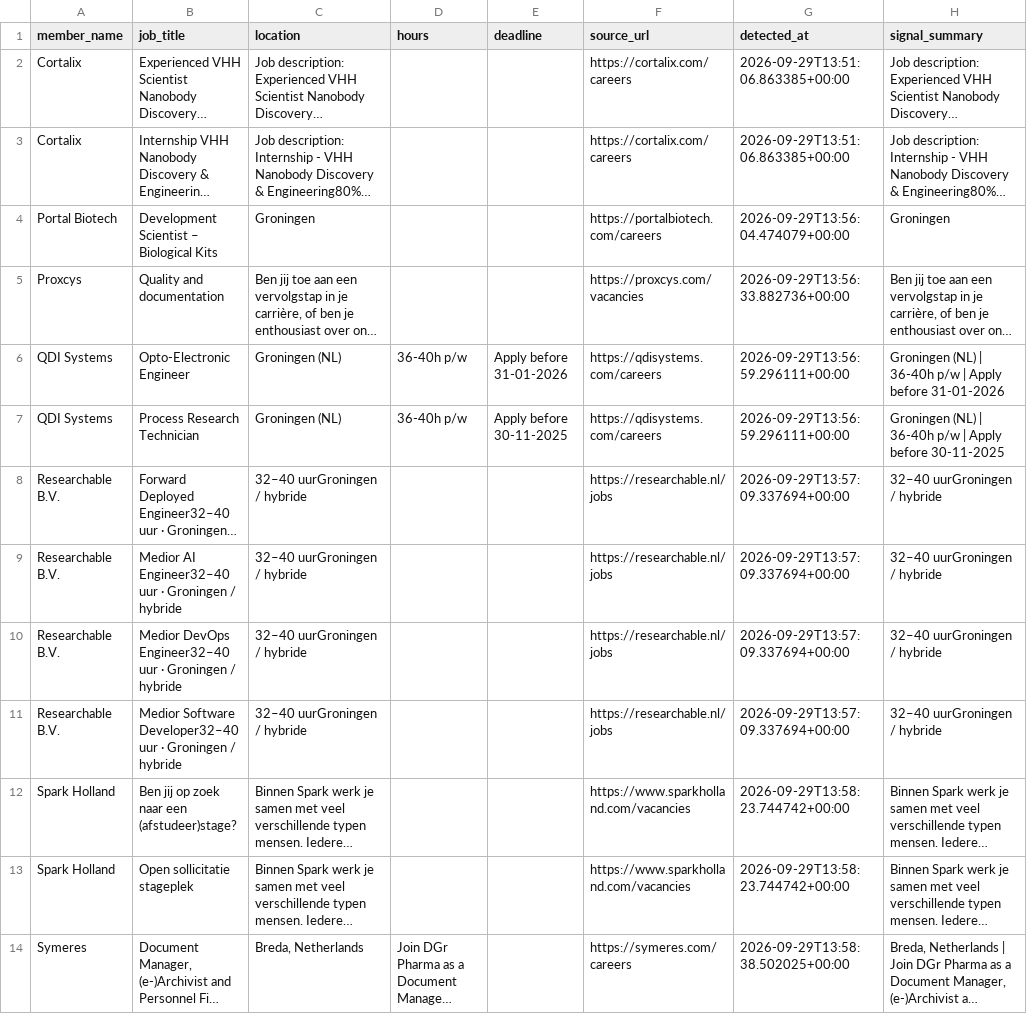
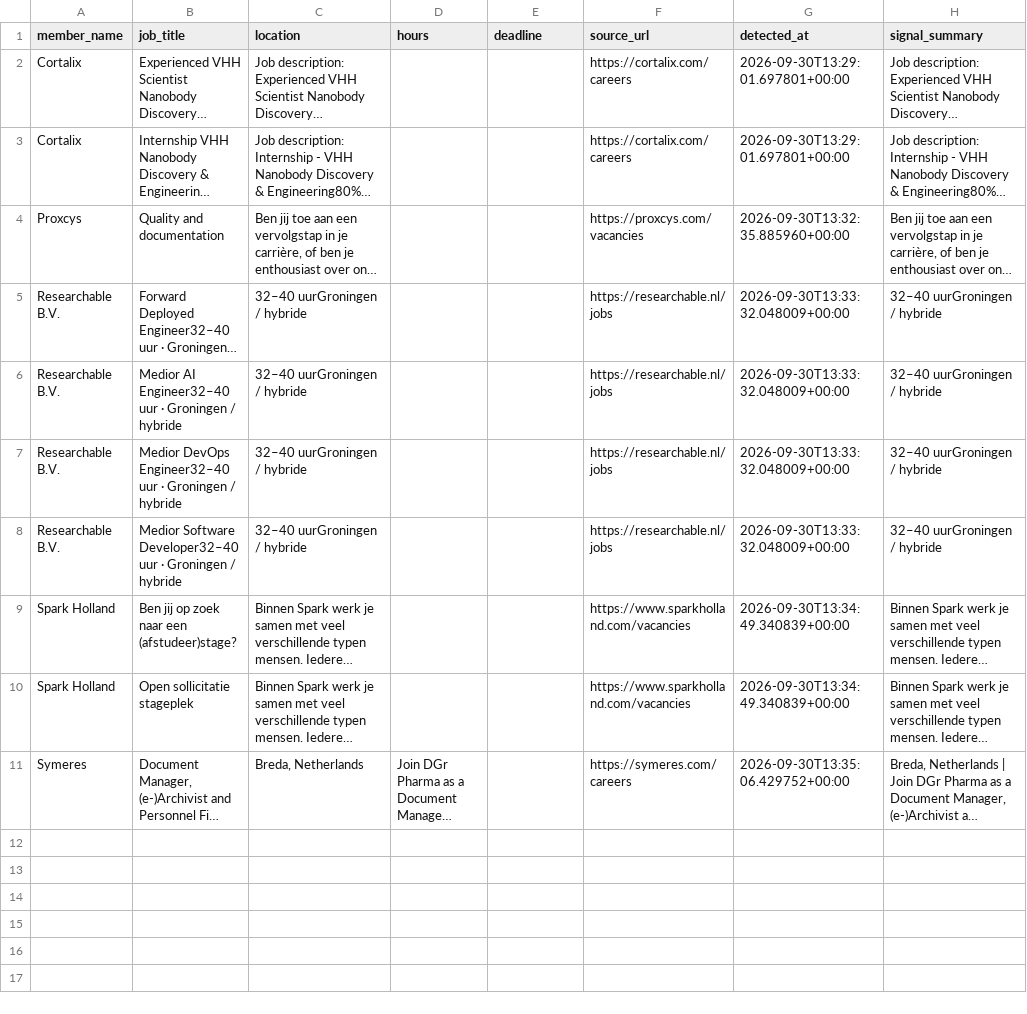
Before and after one commit to IrisTig/LC, a CSV file: dashboard_data/member_jobs.csv, drawn as a sheet; long unchanged cells end in …; removed rows and columns are numbered as before the commit, all else as after; the diff names each change by its address in the sheet, - before the commit and + after, or states it on an @@ line.

```diff
--- a/dashboard_data/member_jobs.csv
+++ b/dashboard_data/member_jobs.csv
-G2:G3 (detected_at): 2026-09-29T13:51:06.863385+00:00
+G2:G3 (detected_at): 2026-09-30T13:29:01.697801+00:00
-row 4: Portal Biotech | Development Scientist – Biological Kits | Groningen |  |  | https://portalbiotech.com/careers | 2026-09-29T13:56:04.474079+00:00 | Groningen
-G4 (detected_at): 2026-09-29T13:56:33.882736+00:00
+G4 (detected_at): 2026-09-30T13:32:35.885960+00:00
-row 6: QDI Systems | Opto-Electronic Engineer | Groningen (NL) | 36-40h p/w | Apply before 31-01-2026 | https://qdisystems.com/careers | 2026-09-29T13:56:59.296111+00:00 | Groningen (NL) | 36-40h p/w | Apply before 31-01-2026
-row 7: QDI Systems | Process Research Technician | Groningen (NL) | 36-40h p/w | Apply before 30-11-2025 | https://qdisystems.com/careers | 2026-09-29T13:56:59.296111+00:00 | Groningen (NL) | 36-40h p/w | Apply before 30-11-2025
-G5:G8 (detected_at): 2026-09-29T13:57:09.337694+00:00
+G5:G8 (detected_at): 2026-09-30T13:33:32.048009+00:00
-G9:G10 (detected_at): 2026-09-29T13:58:23.744742+00:00
+G9:G10 (detected_at): 2026-09-30T13:34:49.340839+00:00
-G11 (detected_at): 2026-09-29T13:58:38.502025+00:00
+G11 (detected_at): 2026-09-30T13:35:06.429752+00:00
```
Also changed, not shown: dashboard_data/life_members.csv.
